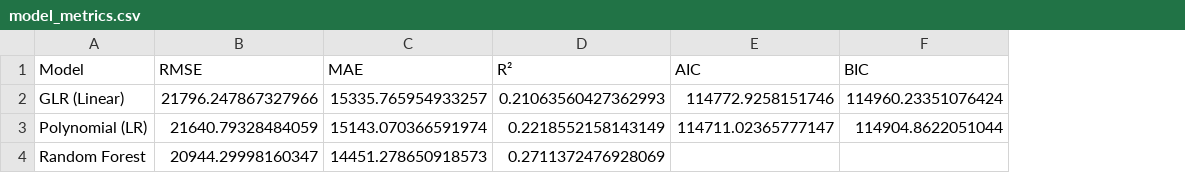
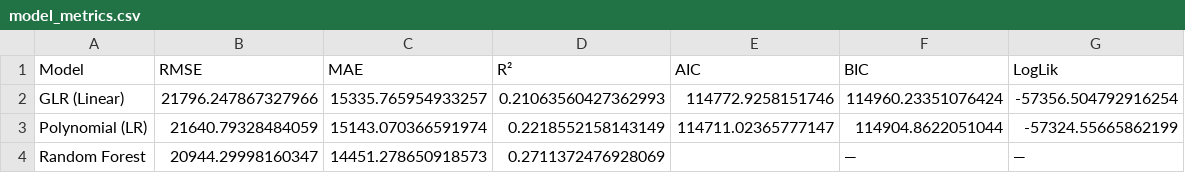
Before and after one commit to met-ad-688/assignment-04-Sabrina1211, a CSV file: output/model_metrics.csv, drawn as a sheet; the diff names each change by its address in the sheet, - before the commit and + after, or states it on an @@ line.

Commit message:
Models Interpretation

```diff
--- a/output/model_metrics.csv
+++ b/output/model_metrics.csv
+column G (LogLik), rows 2-4: -57356.504792916254 | -57324.55665862199 | —
-F4 (BIC): (empty)
+F4 (BIC): —
```
Also changed, not shown: 1 other file.
